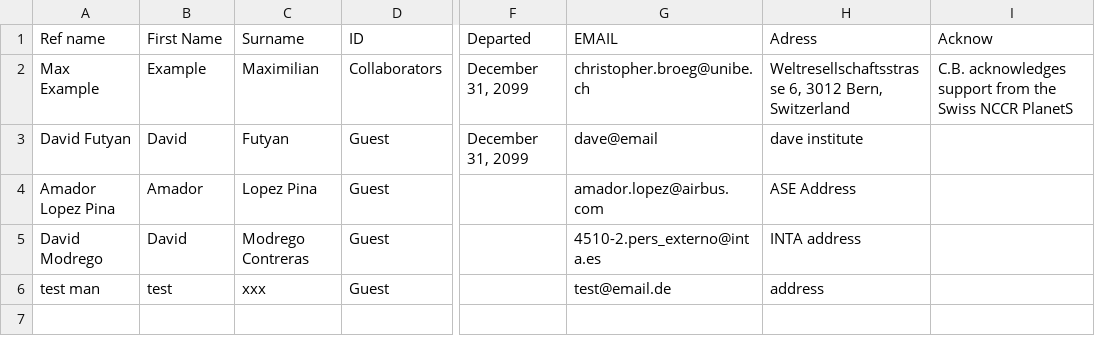
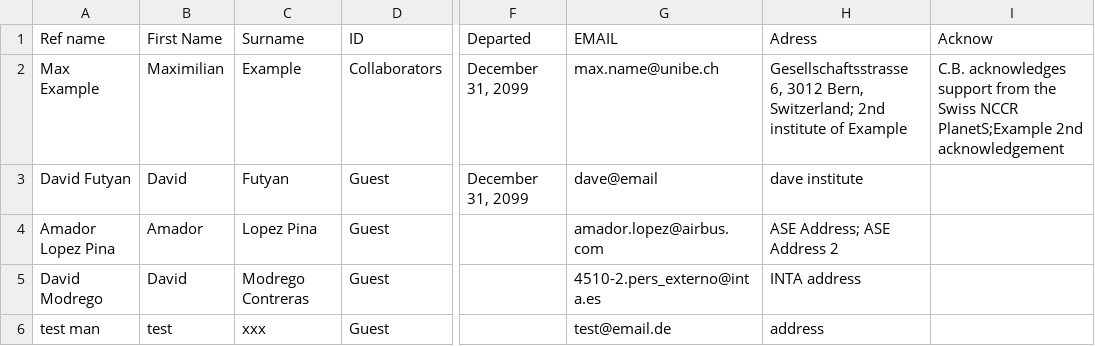
Before and after one commit to adleleu/author_list, a CSV file: additional_authors.csv, drawn as a sheet; only a part is shown, gaps mark what is left out; the diff names each change by its address in the sheet, - before the commit and + after, or states it on an @@ line.

Commit message:
better example csv file

```diff
--- a/additional_authors.csv
+++ b/additional_authors.csv
-B2 (First Name): Example
+B2 (First Name): Maximilian
-C2 (Surname): Maximilian
+C2 (Surname): Example
-G2 (EMAIL): christopher.broeg@unibe.ch
+G2 (EMAIL): max.name@unibe.ch
-H2 (Adress): Weltresellschaftsstrasse 6, 3012 Bern, Switzerland
+H2 (Adress): Gesellschaftsstrasse 6, 3012 Bern, Switzerland; 2nd institute of Example
-I2 (Acknow): …Swiss NCCR PlanetS
+I2 (Acknow): …Swiss NCCR PlanetS;Example 2nd acknowledgement
-H4 (Adress): ASE Address
+H4 (Adress): ASE Address; ASE Address 2
```
Also changed, not shown: 2 other files.
